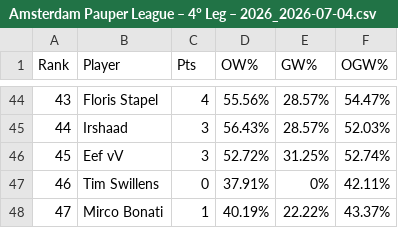
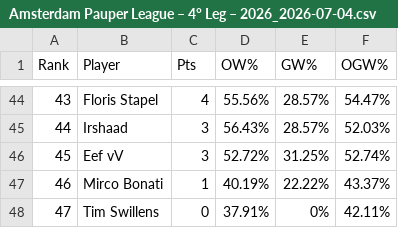
Before and after one commit to ShadowTemplate/amsterdam-pauper-league, a CSV file: data/topdeck/standings/Amsterdam Pauper League – 4° Leg – 2026_2026-07-04.csv, drawn as a sheet; only a part is shown, gaps mark what is left out.

Commit message:
Improved pipeline with topdeck API fetching

```diff
--- a/data/topdeck/standings/Amsterdam Pauper League – 4° Leg – 2026_2026-07-04.csv
+++ b/data/topdeck/standings/Amsterdam Pauper League – 4° Leg – 2026_2026-07-04.csv
@@ -46,3 +46,3 @@
 "45","Eef vV","3","52.72%","31.25%","52.74%"
-"46","Tim Swillens","0","37.91%","0%","42.11%"
-"47","Mirco Bonati","1","40.19%","22.22%","43.37%"
+"46","Mirco Bonati","1","40.19%","22.22%","43.37%"
+"47","Tim Swillens","0","37.91%","0%","42.11%"
```
Also changed, not shown: 7 other files.
